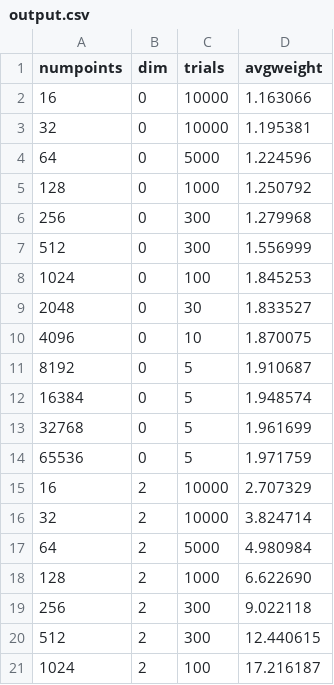
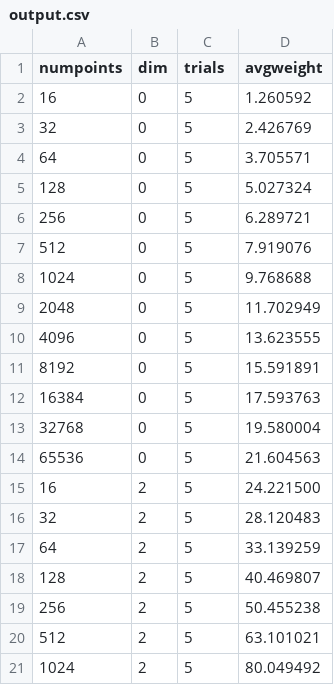
Before and after one commit to gzhang01/cs124prog, a CSV file: prog1/data/output.csv, drawn as a sheet; only a part is shown; the diff covers the shown part only.

Commit message:
rerun output and plot it

```diff
--- a/prog1/data/output.csv
+++ b/prog1/data/output.csv
@@ -1,21 +1,21 @@
 numpoints,dim,trials,avgweight
-16,0,10000,1.163066
-32,0,10000,1.195381
-64,0,5000,1.224596
-128,0,1000,1.250792
-256,0,300,1.279968
-512,0,300,1.556999
-1024,0,100,1.845253
-2048,0,30,1.833527
-4096,0,10,1.870075
-8192,0,5,1.910687
-16384,0,5,1.948574
-32768,0,5,1.961699
-65536,0,5,1.971759
-16,2,10000,2.707329
-32,2,10000,3.824714
-64,2,5000,4.980984
-128,2,1000,6.622690
-256,2,300,9.022118
-512,2,300,12.440615
-1024,2,100,17.216187
+16,0,5,1.260592
+32,0,5,2.426769
+64,0,5,3.705571
+128,0,5,5.027324
+256,0,5,6.289721
+512,0,5,7.919076
+1024,0,5,9.768688
+2048,0,5,11.702949
+4096,0,5,13.623555
+8192,0,5,15.591891
+16384,0,5,17.593763
+32768,0,5,19.580004
+65536,0,5,21.604563
+16,2,5,24.221500
+32,2,5,28.120483
+64,2,5,33.139259
+128,2,5,40.469807
+256,2,5,50.455238
+512,2,5,63.101021
+1024,2,5,80.049492
```
Also changed, not shown: 52 edited cells elsewhere in this file, 1 other file.
